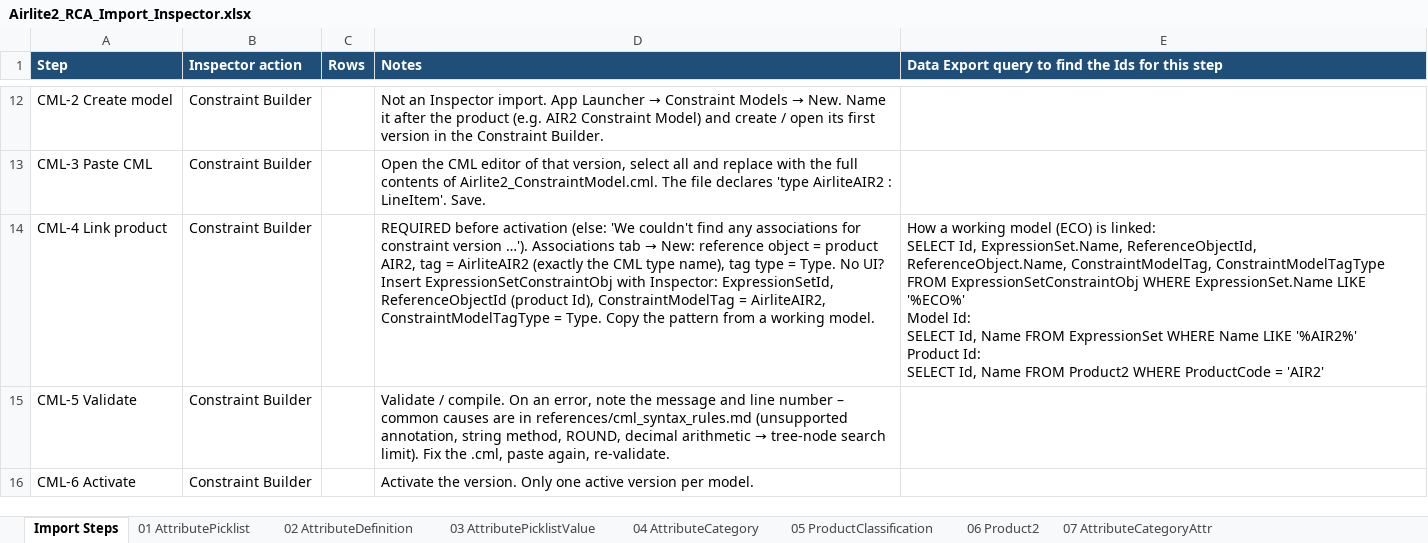
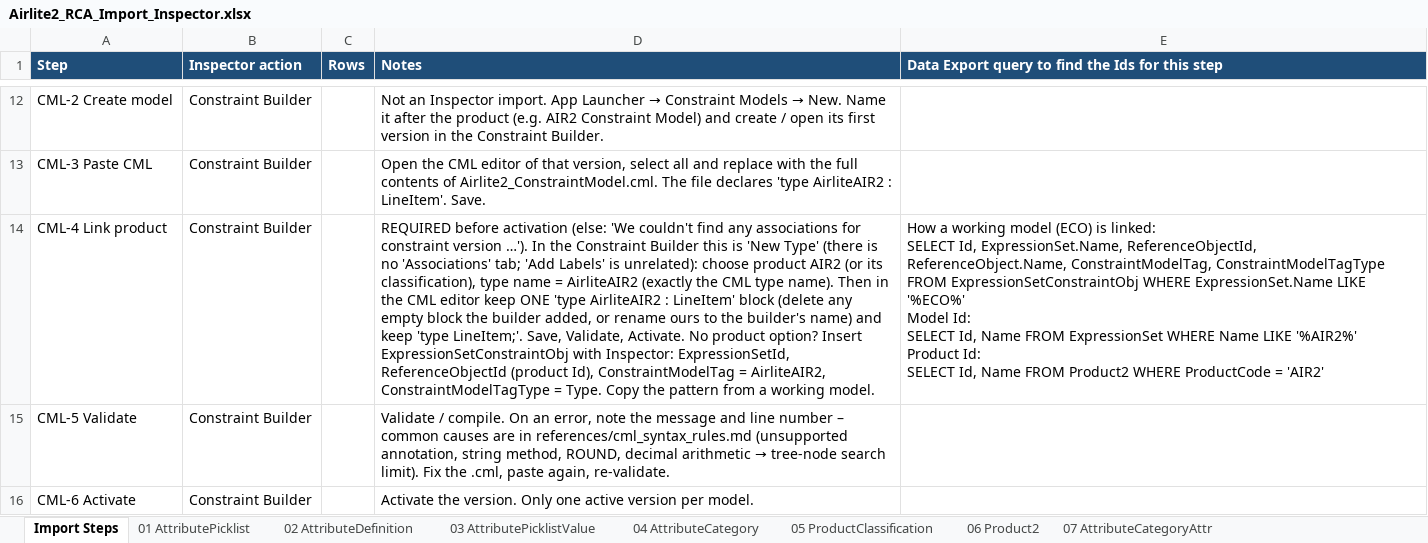
Before and after one commit to ConorLaveryKS/RCA, an Excel workbook: OneDrive_2026-09-29/Claude RCA Product/10-airlite2-product-template/Airlite2_RCA_Import_Inspector.xlsx, sheet Import Steps, drawn as a sheet; only a part is shown, gaps mark what is left out; values as stored, in another font and other column widths than the file's, no borders; the diff names each change by its address in the sheet, - before the commit and + after, or states it on an @@ line.

```diff
--- a/OneDrive_2026-09-29/Claude RCA Product/10-airlite2-product-template/Airlite2_RCA_Import_Inspector.xlsx (sheet Import Steps)
+++ b/OneDrive_2026-09-29/Claude RCA Product/10-airlite2-product-template/Airlite2_RCA_Import_Inspector.xlsx (sheet Import Steps)
@@ D14 (Notes): …version …'). Associations tab → New: reference object = product AIR2, tag = AirliteAIR2 (exactly the CML type name), tag type = Type. No UI? Insert ExpressionSetConstraintObj… → …version …'). In the Constraint Builder this is 'New Type' (there is no 'Associations' tab; 'Add Labels' is unrelated): choose product AIR2 (or its classification), type name = AirliteAIR2 (exactly the CML type name). Then in the CML editor keep ONE 'type AirliteAIR2 : LineItem' block (delete any empty block the builder added, or rename ours to the builder's name) and keep 'type LineItem;'. Save, Validate, Activate. No product option? Insert ExpressionSetConstraintObj… @@
```
Also changed, not shown: 3 other files.
